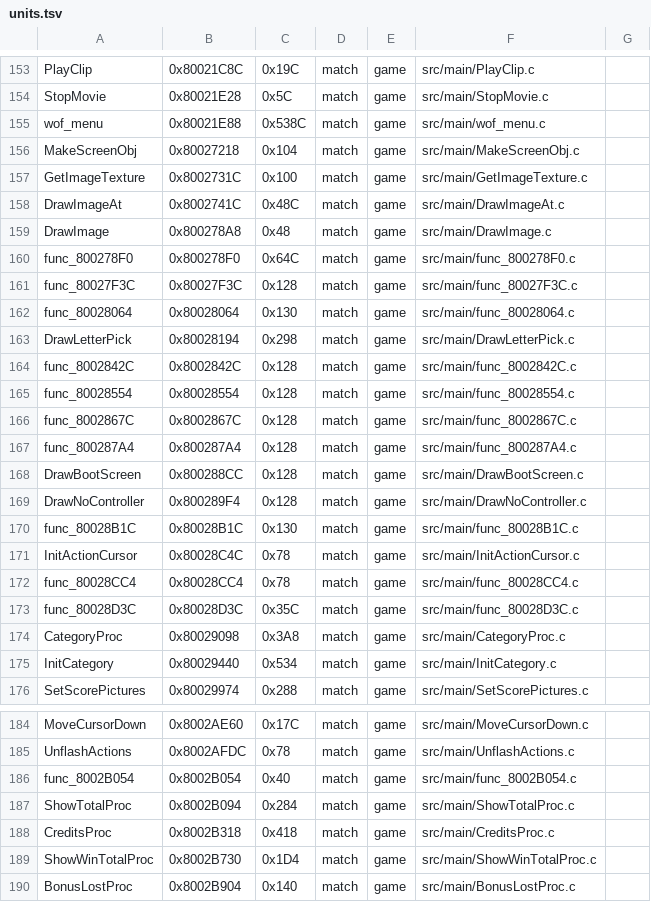
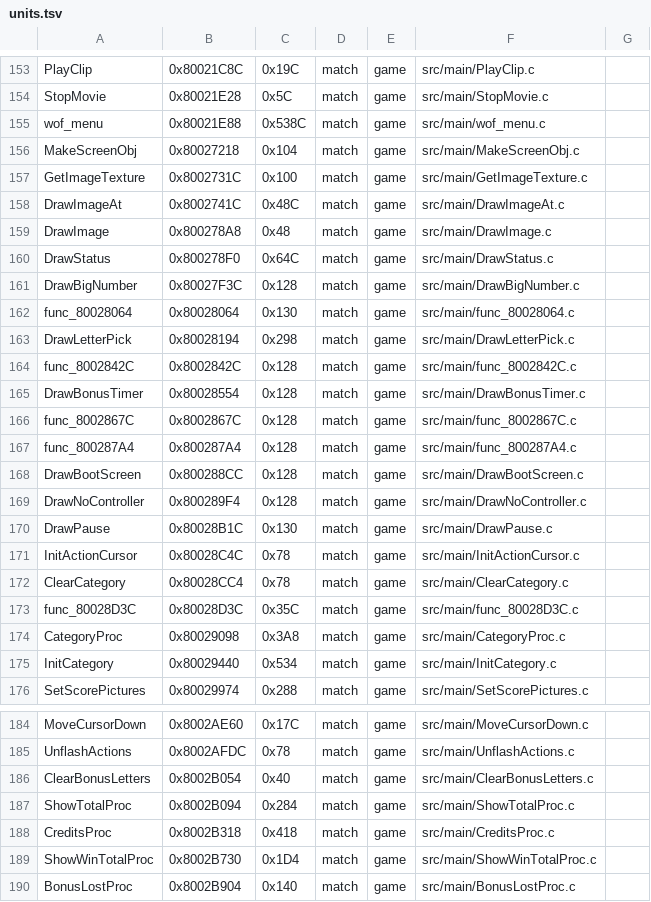
Before and after one commit to TheGh0stShip/Wheel-of-Fortune-N64, a TSV file: config/units.tsv, drawn as a sheet; only a part is shown, gaps mark what is left out.

```diff
--- a/config/units.tsv
+++ b/config/units.tsv
@@ -159,4 +159,4 @@ DrawImageAt	0x8002741C	0x48C	match	game	src/main/DrawImageAt.c
 DrawImage	0x800278A8	0x48	match	game	src/main/DrawImage.c
-func_800278F0	0x800278F0	0x64C	match	game	src/main/func_800278F0.c
-func_80027F3C	0x80027F3C	0x128	match	game	src/main/func_80027F3C.c
+DrawStatus	0x800278F0	0x64C	match	game	src/main/DrawStatus.c
+DrawBigNumber	0x80027F3C	0x128	match	game	src/main/DrawBigNumber.c
 func_80028064	0x80028064	0x130	match	game	src/main/func_80028064.c
@@ -164,3 +164,3 @@ DrawLetterPick	0x80028194	0x298	match	game	src/main/DrawLetterPick.c
 func_8002842C	0x8002842C	0x128	match	game	src/main/func_8002842C.c
-func_80028554	0x80028554	0x128	match	game	src/main/func_80028554.c
+DrawBonusTimer	0x80028554	0x128	match	game	src/main/DrawBonusTimer.c
 func_8002867C	0x8002867C	0x128	match	game	src/main/func_8002867C.c
@@ -169,5 +169,5 @@ DrawBootScreen	0x800288CC	0x128	match	game	src/main/DrawBootScreen.c
 DrawNoController	0x800289F4	0x128	match	game	src/main/DrawNoController.c
-func_80028B1C	0x80028B1C	0x130	match	game	src/main/func_80028B1C.c
+DrawPause	0x80028B1C	0x130	match	game	src/main/DrawPause.c
 InitActionCursor	0x80028C4C	0x78	match	game	src/main/InitActionCursor.c
-func_80028CC4	0x80028CC4	0x78	match	game	src/main/func_80028CC4.c
+ClearCategory	0x80028CC4	0x78	match	game	src/main/ClearCategory.c
 func_80028D3C	0x80028D3C	0x35C	match	game	src/main/func_80028D3C.c
@@ -185,3 +185,3 @@ MoveCursorDown	0x8002AE60	0x17C	match	game	src/main/MoveCursorDown.c
 UnflashActions	0x8002AFDC	0x78	match	game	src/main/UnflashActions.c
-func_8002B054	0x8002B054	0x40	match	game	src/main/func_8002B054.c
+ClearBonusLetters	0x8002B054	0x40	match	game	src/main/ClearBonusLetters.c
 ShowTotalProc	0x8002B094	0x284	match	game	src/main/ShowTotalProc.c
```
Also changed, not shown: config/functions.tsv, config/names.tsv, 17 other files.
